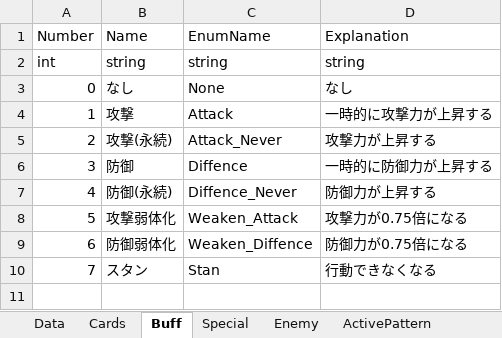
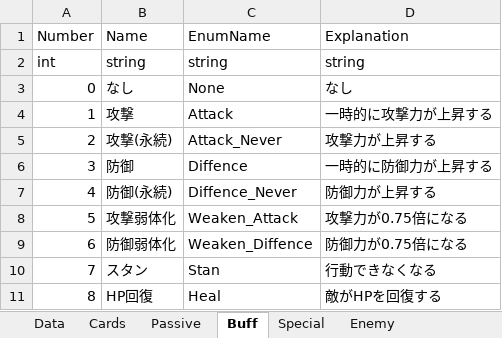
Before and after one commit to asaburo3983/LoveBullet, an Excel workbook: 管理/素材用エクセル/FightDBDatas.xlsm, sheet Buff, drawn as a sheet; values as stored, in another font and other column widths than the file's, no borders; the diff names each change by its address in the sheet, - before the commit and + after, or states it on an @@ line.

```diff
--- a/管理/素材用エクセル/FightDBDatas.xlsm (sheet Buff)
+++ b/管理/素材用エクセル/FightDBDatas.xlsm (sheet Buff)
+sheet tab: Passive
+row 11: 8 | HP回復 | Heal | 敵がHPを回復する
```
Also changed, not shown: sheet ActivePattern, sheet Enemy, sheet Data, sheet Addvent, charts or pictures, 管理/仕様＆企画/仕様/パッシブ案.xlsm, 27 other files.
